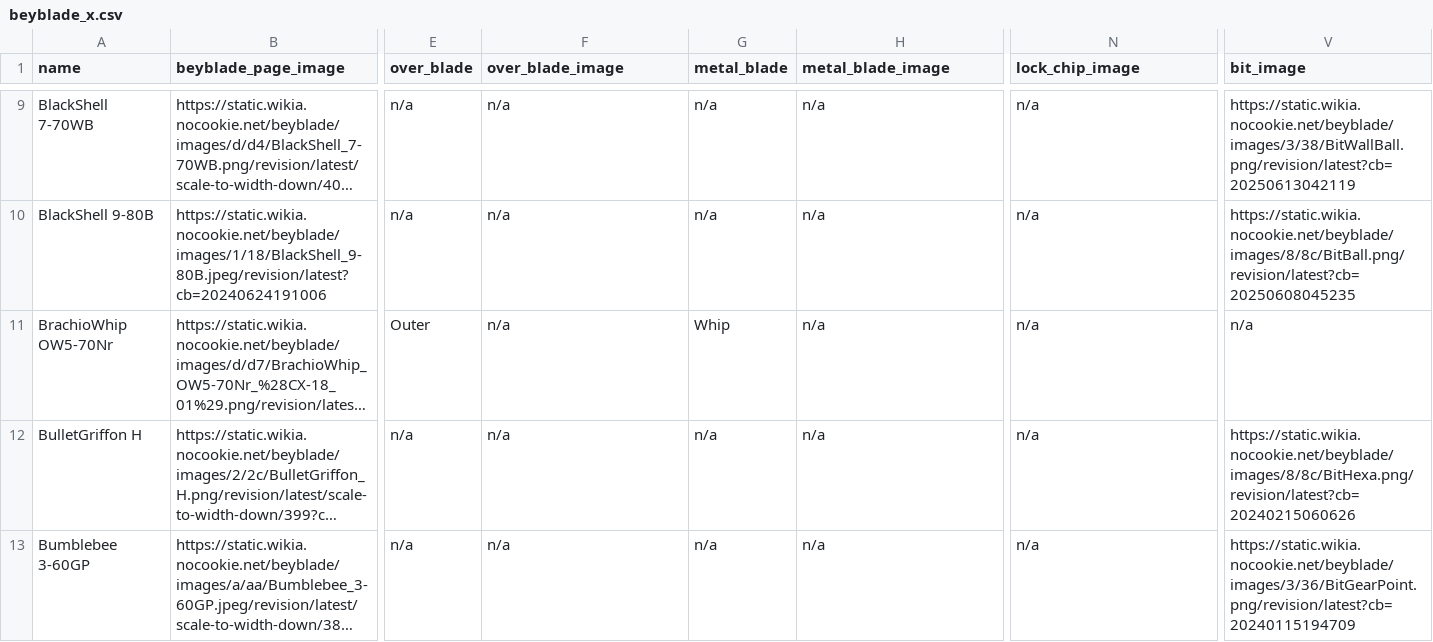
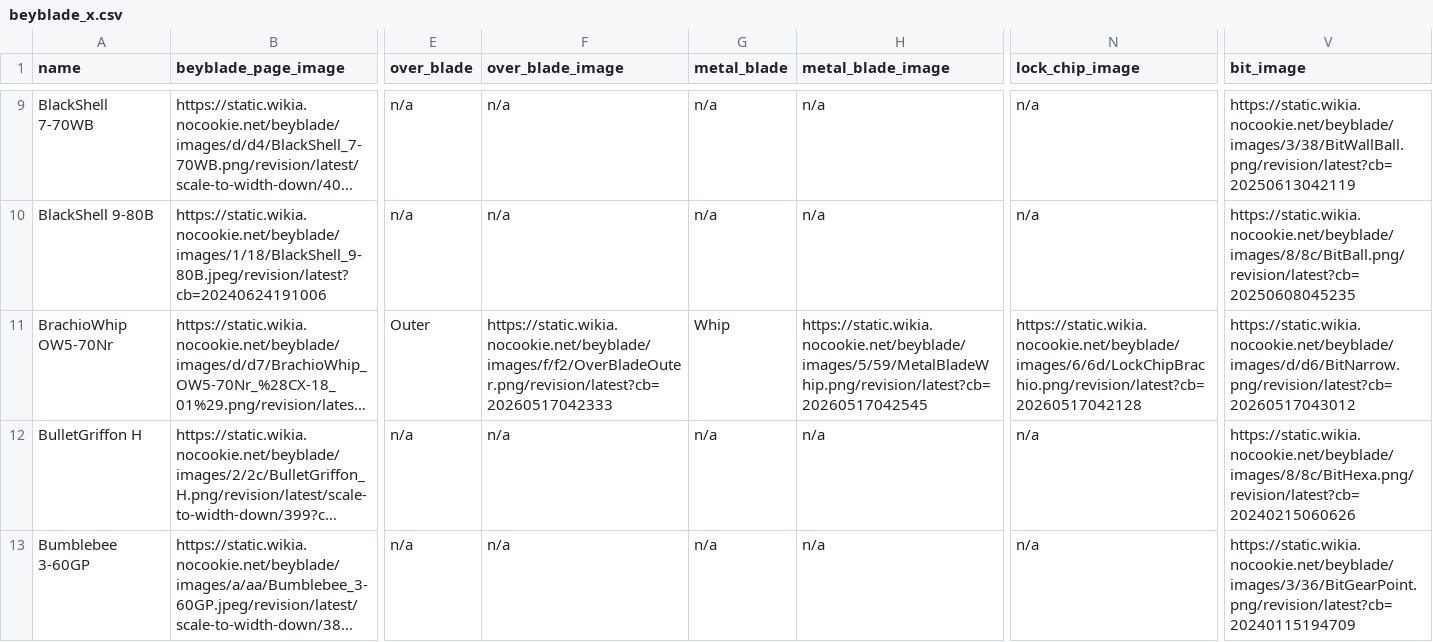
Before and after one commit to OneDime/Software-Beyblade, a CSV file: beyblade_x.csv, drawn as a sheet; only a part is shown, gaps mark what is left out; long unchanged cells end in …; the diff names each change by its address in the sheet, - before the commit and + after, or states it on an @@ line.

```diff
--- a/beyblade_x.csv
+++ b/beyblade_x.csv
-F11 (over_blade_image): n/a
+F11 (over_blade_image): https://static.wikia.nocookie.net/beyblade/images/f/f2/OverBladeOuter.png/revision/latest?cb=20260517042333
-H11 (metal_blade_image): n/a
+H11 (metal_blade_image): https://static.wikia.nocookie.net/beyblade/images/5/59/MetalBladeWhip.png/revision/latest?cb=20260517042545
-N11 (lock_chip_image): n/a
+N11 (lock_chip_image): https://static.wikia.nocookie.net/beyblade/images/6/6d/LockChipBrachio.png/revision/latest?cb=20260517042128
-V11 (bit_image): n/a
+V11 (bit_image): https://static.wikia.nocookie.net/beyblade/images/d/d6/BitNarrow.png/revision/latest?cb=20260517043012
```
Also changed, not shown: 4 other files.
